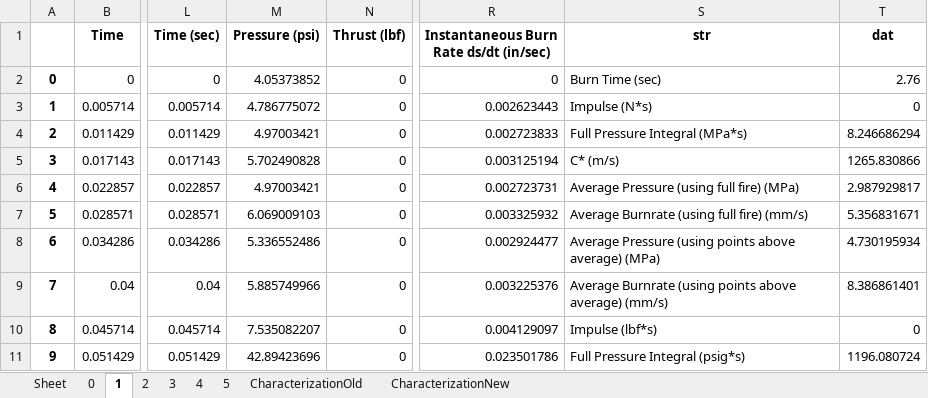
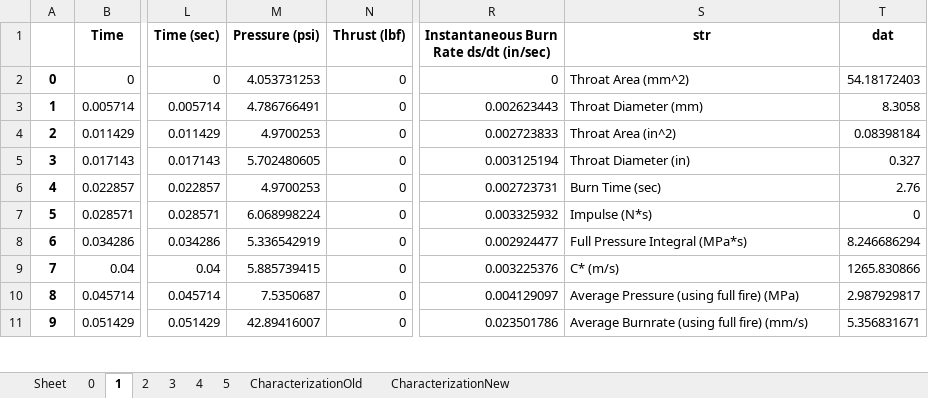
Before and after one commit to RaiderAerospaceSociety25-26/RAS-SR-SRM-Characterization, an Excel workbook: characterization/out/out1/out1.xlsx, sheet 1, drawn as a sheet; only a part is shown, gaps mark what is left out; values as stored, in another font and other column widths than the file's, no borders; the diff covers the shown part only; the diff names each change by its address in the sheet, - before the commit and + after, or states it on an @@ line.

Commit message:
smoothing algorithm, status messages, code cleaning
- implemented toggleable smoothing for pressure and thrust
- added progress messages printed in the terminal
- two sets of static fires provided as example
- added throat area and throat diameter to excel output statistics

```diff
--- a/characterization/out/out1/out1.xlsx (sheet 1)
+++ b/characterization/out/out1/out1.xlsx (sheet 1)
-M2 (Pressure (psi)): 4.05373852
+M2 (Pressure (psi)): 4.053731253
-S2 (str): Burn Time (sec)
+S2 (str): Throat Area (mm^2)
-T2 (dat): 2.76
+T2 (dat): 54.18172403
-M3 (Pressure (psi)): 4.786775072
+M3 (Pressure (psi)): 4.786766491
-S3 (str): Impulse (N*s)
+S3 (str): Throat Diameter (mm)
-T3 (dat): 0
+T3 (dat): 8.3058
-M4 (Pressure (psi)): 4.97003421
+M4 (Pressure (psi)): 4.9700253
-S4 (str): Full Pressure Integral (MPa*s)
+S4 (str): Throat Area (in^2)
-T4 (dat): 8.246686294
+T4 (dat): 0.08398184
-M5 (Pressure (psi)): 5.702490828
+M5 (Pressure (psi)): 5.702480605
-S5 (str): C* (m/s)
+S5 (str): Throat Diameter (in)
-T5 (dat): 1265.830866
+T5 (dat): 0.327
-M6 (Pressure (psi)): 4.97003421
+M6 (Pressure (psi)): 4.9700253
-S6 (str): Average Pressure (using full fire) (MPa)
+S6 (str): Burn Time (sec)
-T6 (dat): 2.987929817
+T6 (dat): 2.76
-M7 (Pressure (psi)): 6.069009103
+M7 (Pressure (psi)): 6.068998224
-S7 (str): Average Burnrate (using full fire) (mm/s)
+S7 (str): Impulse (N*s)
-T7 (dat): 5.356831671
+T7 (dat): 0
-M8 (Pressure (psi)): 5.336552486
+M8 (Pressure (psi)): 5.336542919
-S8 (str): Average Pressure (using points above average) (MPa)
+S8 (str): Full Pressure Integral (MPa*s)
-T8 (dat): 4.730195934
+T8 (dat): 8.246686294
-M9 (Pressure (psi)): 5.885749966
+M9 (Pressure (psi)): 5.885739415
-S9 (str): Average Burnrate (using points above average) (mm/s)
+S9 (str): C* (m/s)
-T9 (dat): 8.386861401
+T9 (dat): 1265.830866
-M10 (Pressure (psi)): 7.535082207
+M10 (Pressure (psi)): 7.5350687
-S10 (str): Impulse (lbf*s)
+S10 (str): Average Pressure (using full fire) (MPa)
-T10 (dat): 0
+T10 (dat): 2.987929817
-M11 (Pressure (psi)): 42.89423696
+M11 (Pressure (psi)): 42.89416007
-S11 (str): Full Pressure Integral (psig*s)
+S11 (str): Average Burnrate (using full fire) (mm/s)
-T11 (dat): 1196.080724
+T11 (dat): 5.356831671
```
Also changed, not shown: 494 edited cells elsewhere in this sheet, sheet 2, sheet 4, sheet 5, sheet 3, sheet 0, characterization/out/out1/out0.xlsx, 14 other files.
